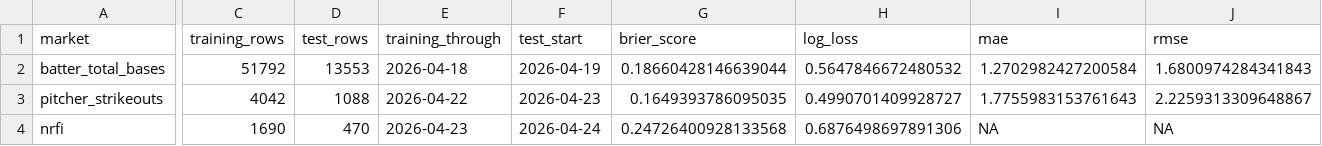
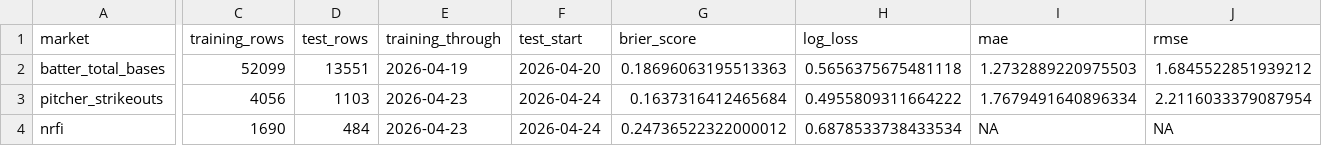
Before and after one commit to glederer04/Baseball-Props, a CSV file: site-data/model_summary.csv, drawn as a sheet; only a part is shown, gaps mark what is left out; the diff covers the shown part only; the diff names each change by its address in the sheet, - before the commit and + after, or states it on an @@ line.

```diff
--- a/site-data/model_summary.csv
+++ b/site-data/model_summary.csv
-C2 (training_rows): 51792
+C2 (training_rows): 52099
-D2 (test_rows): 13553
+D2 (test_rows): 13551
-E2 (training_through): 2026-04-18
+E2 (training_through): 2026-04-19
-F2 (test_start): 2026-04-19
+F2 (test_start): 2026-04-20
-G2 (brier_score): 0.18660428146639044
+G2 (brier_score): 0.18696063195513363
-H2 (log_loss): 0.5647846672480532
+H2 (log_loss): 0.5656375675481118
-I2 (mae): 1.2702982427200584
+I2 (mae): 1.2732889220975503
-J2 (rmse): 1.6800974284341843
+J2 (rmse): 1.6845522851939212
-C3 (training_rows): 4042
+C3 (training_rows): 4056
-D3 (test_rows): 1088
+D3 (test_rows): 1103
-E3 (training_through): 2026-04-22
+E3 (training_through): 2026-04-23
-F3 (test_start): 2026-04-23
+F3 (test_start): 2026-04-24
-G3 (brier_score): 0.1649393786095035
+G3 (brier_score): 0.1637316412465684
-H3 (log_loss): 0.4990701409928727
+H3 (log_loss): 0.4955809311664222
-I3 (mae): 1.7755983153761643
+I3 (mae): 1.7679491640896334
-J3 (rmse): 2.2259313309648867
+J3 (rmse): 2.2116033379087954
-D4 (test_rows): 470
+D4 (test_rows): 484
-G4 (brier_score): 0.24726400928133568
+G4 (brier_score): 0.24736522322000012
-H4 (log_loss): 0.6876498697891306
+H4 (log_loss): 0.6878533738433534
```
Also changed, not shown: 1 edited cell elsewhere in this file, site-data/pick_results.csv, site-data/pipeline_status.csv, 8 other files.
